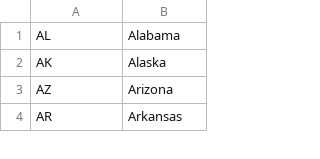
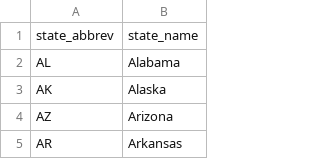
Before and after one commit to Peter-Thompson1992/Data607, a CSV file: state_codes.csv, drawn as a sheet; only a part is shown; the diff names each change by its address in the sheet, - before the commit and + after, or states it on an @@ line.

Commit message:
Add files via upload

```diff
--- a/state_codes.csv
+++ b/state_codes.csv
+row 1: state_abbrev | state_name
```
